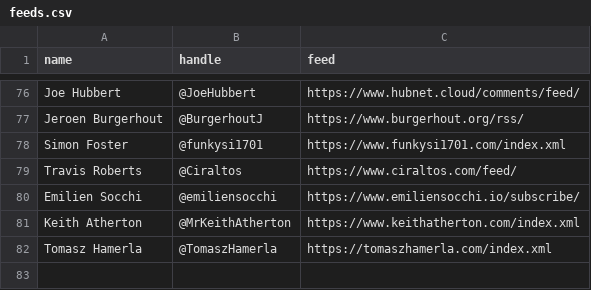
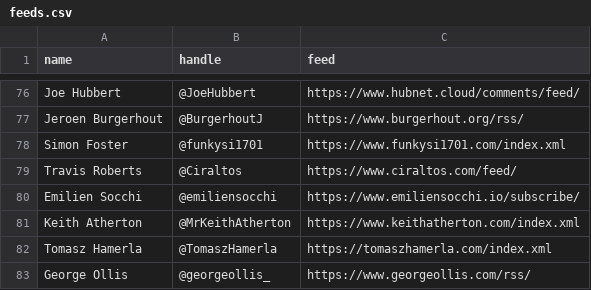
Before and after one commit to matthewjward/azure-pirate-rss, a CSV file: feeds.csv, drawn as a sheet; only a part is shown, gaps mark what is left out.

Commit message:
Update feeds.csv

```diff
--- a/feeds.csv
+++ b/feeds.csv
@@ -82 +82,2 @@ Keith Atherton, @MrKeithAtherton, https://www.keithatherton.com/index.xml
 Tomasz Hamerla, @TomaszHamerla, https://tomaszhamerla.com/index.xml
+George Ollis, @georgeollis_, https://www.georgeollis.com/rss/
```
